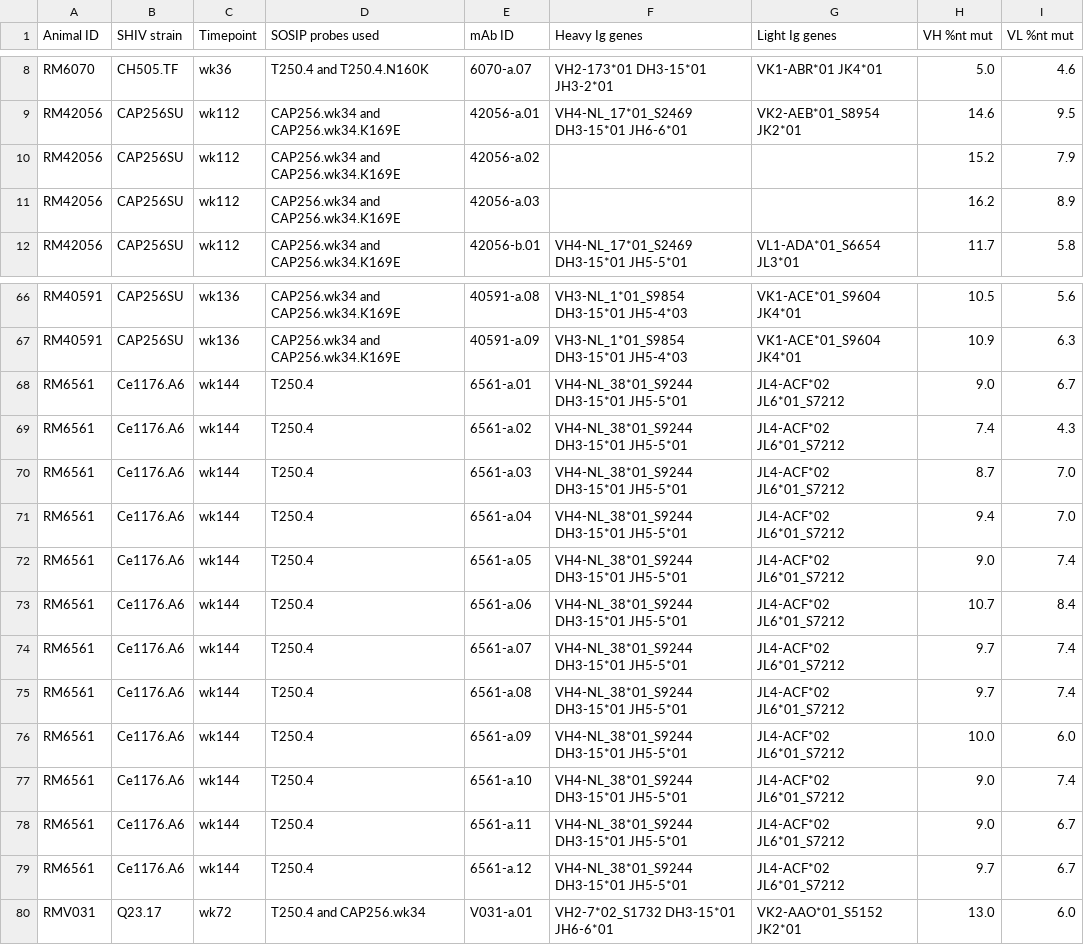
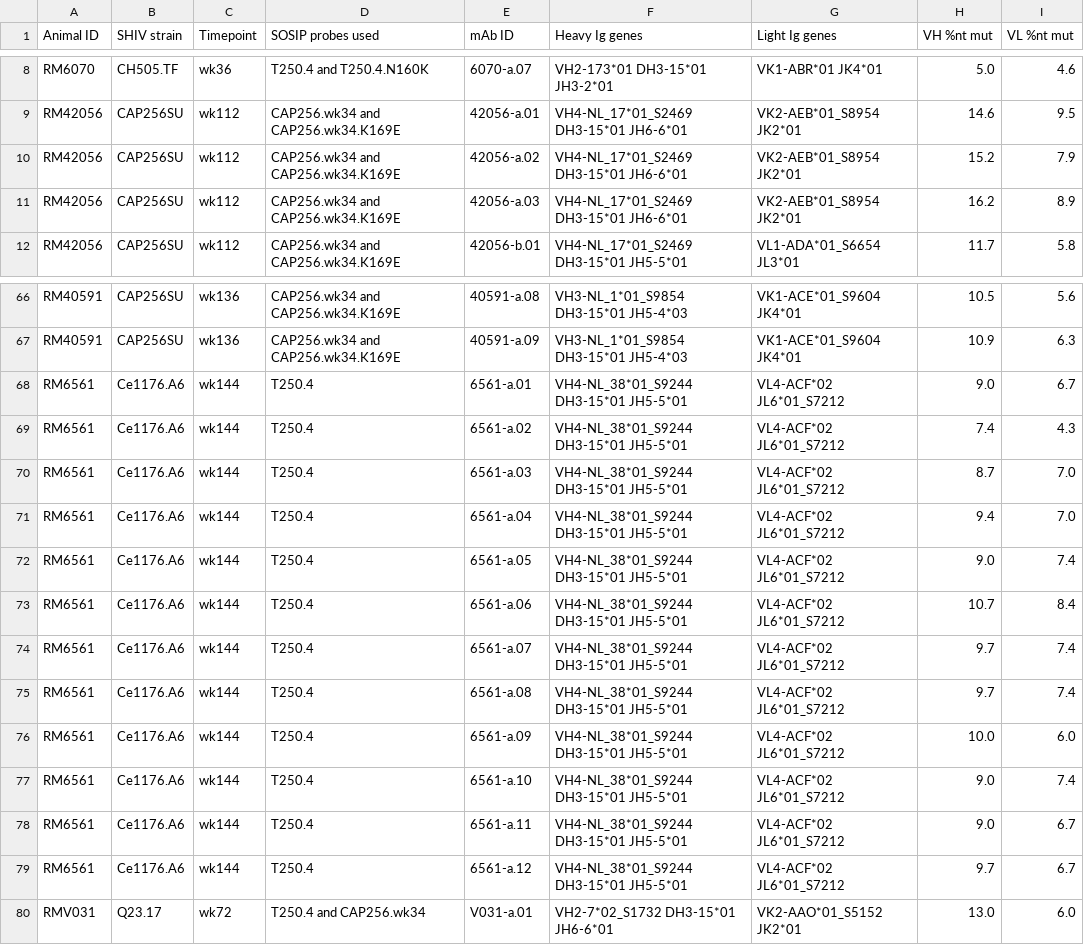
Before and after one commit to ShawHahnLab/Habib_et_al_2025_igseq, a CSV file: from-paper/tableS2.csv, drawn as a sheet; only a part is shown, gaps mark what is left out; the diff names each change by its address in the sheet, - before the commit and + after, or states it on an @@ line.

Commit message:
compare tableS2 from paper and here

```diff
--- a/from-paper/tableS2.csv
+++ b/from-paper/tableS2.csv
-F10:F11 (Heavy Ig genes): (empty)
+F10:F11 (Heavy Ig genes): VH4-NL_17*01_S2469 DH3-15*01 JH6-6*01
-G10:G11 (Light Ig genes): (empty)
+G10:G11 (Light Ig genes): VK2-AEB*01_S8954 JK2*01
-G68:G79 (Light Ig genes): JL4-ACF*02 JL6*01_S7212
+G68:G79 (Light Ig genes): VL4-ACF*02 JL6*01_S7212
```
Also changed, not shown: 1 other file.
